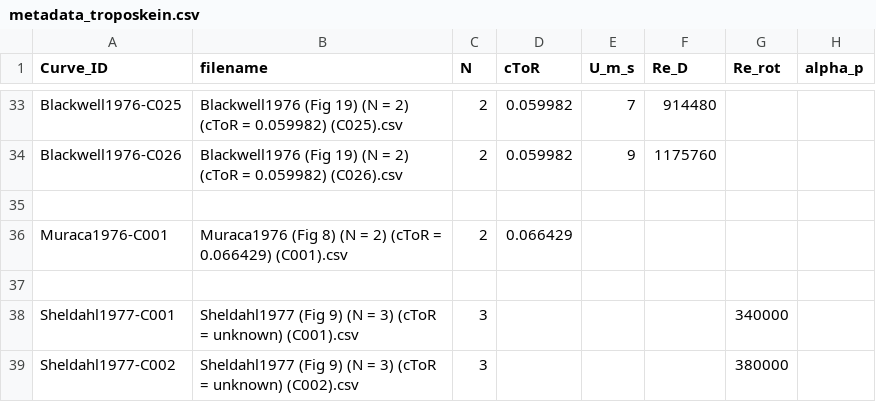
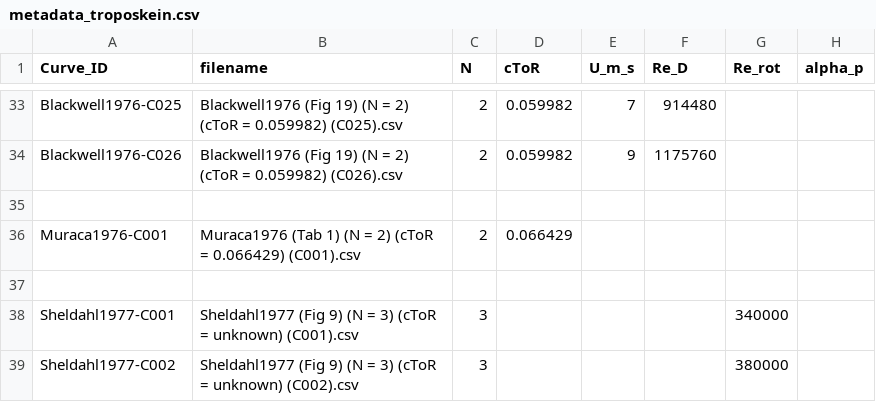
Before and after one commit to SpikemenDan/vawt-research, a CSV file: (Troposkein) Research Papers/!management/metadata_troposkein.csv, drawn as a sheet; only a part is shown, gaps mark what is left out; the diff names each change by its address in the sheet, - before the commit and + after, or states it on an @@ line.

```diff
--- a/(Troposkein) Research Papers/!management/metadata_troposkein.csv
+++ b/(Troposkein) Research Papers/!management/metadata_troposkein.csv
-B36 (filename): Muraca1976 (Fig 8) (N =…
+B36 (filename): Muraca1976 (Tab 1) (N =…
```
Also changed, not shown: (Troposkein) Research Papers/!management/troposkein_sources.csv, 3 other files.
